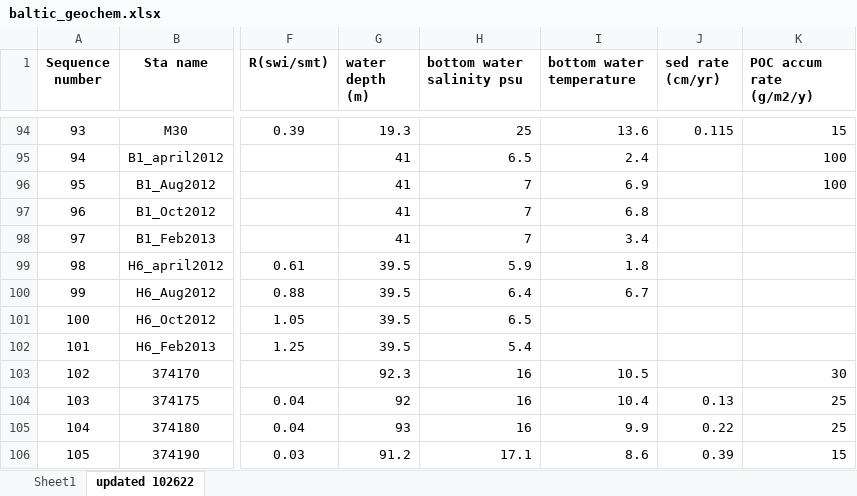
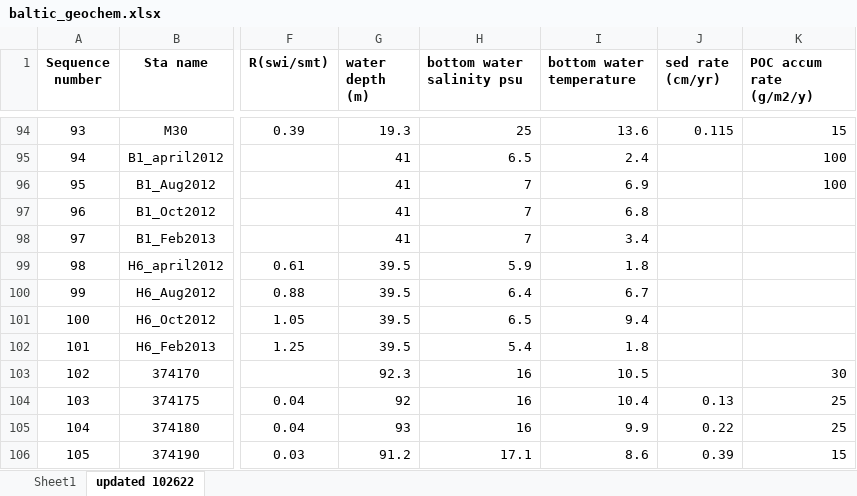
Before and after one commit to adsteen/baltic_CH4, an Excel workbook: data/baltic_geochem.xlsx, sheet updated 102622, drawn as a sheet; only a part is shown, gaps mark what is left out; values as stored, in another font and other column widths than the file's, no borders; charts and pictures not drawn; the diff names each change by its address in the sheet, - before the commit and + after, or states it on an @@ line.

```diff
--- a/data/baltic_geochem.xlsx (sheet updated 102622)
+++ b/data/baltic_geochem.xlsx (sheet updated 102622)
-I101 (bottom water temperature): (empty)
+I101 (bottom water temperature): 9.4
-I102 (bottom water temperature): (empty)
+I102 (bottom water temperature): 1.8
```
Also changed, not shown: 3 other files.
